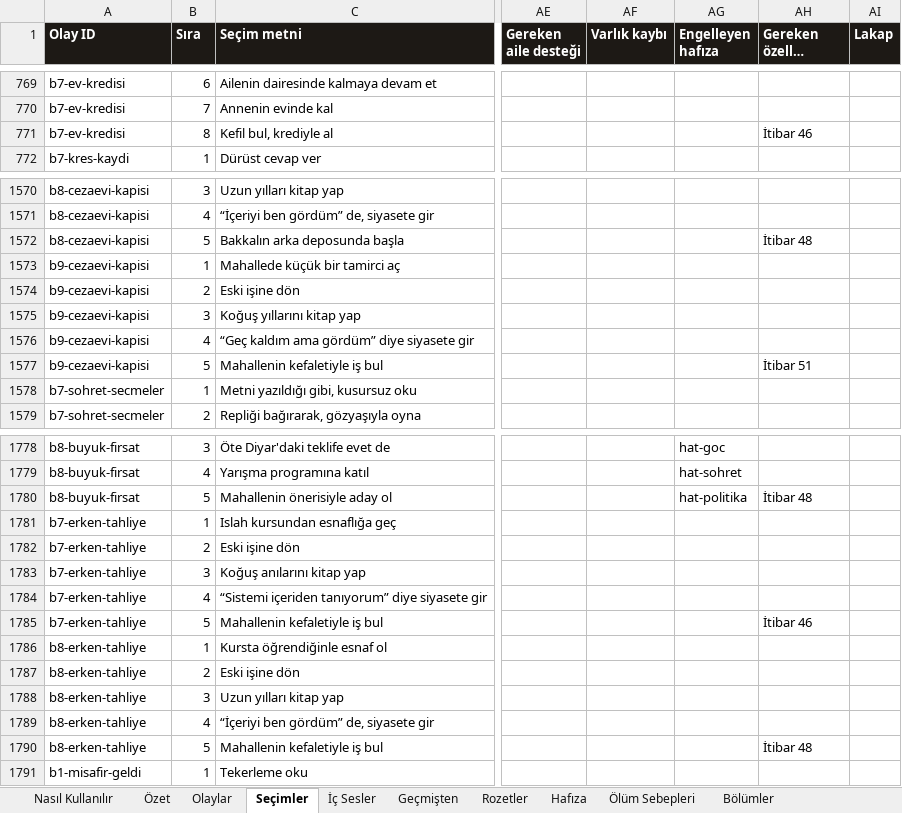
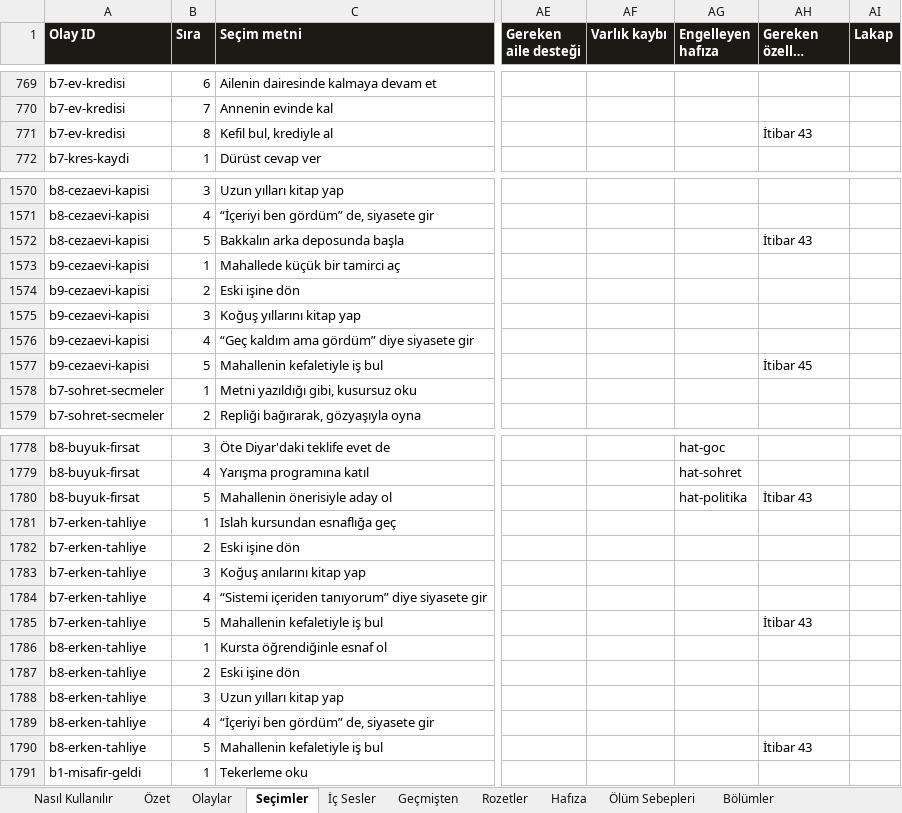
Before and after one commit to Dygrogrand/Makarya, an Excel workbook: Makarya_Icerik.xlsx, sheet Seçimler, drawn as a sheet; only a part is shown, gaps mark what is left out; long unchanged cells end in …; values as stored, in another font and other column widths than the file's, no borders; the diff covers the shown part only; the diff names each change by its address in the sheet, - before the commit and + after, or states it on an @@ line.

```diff
--- a/Makarya_Icerik.xlsx (sheet Seçimler)
+++ b/Makarya_Icerik.xlsx (sheet Seçimler)
-AH771 (Gereken özellik değeri): İtibar 46
+AH771 (Gereken özellik değeri): İtibar 43
-AH1572 (Gereken özellik değeri): İtibar 48
+AH1572 (Gereken özellik değeri): İtibar 43
-AH1577 (Gereken özellik değeri): İtibar 51
+AH1577 (Gereken özellik değeri): İtibar 45
-AH1780 (Gereken özellik değeri): İtibar 48
+AH1780 (Gereken özellik değeri): İtibar 43
-AH1785 (Gereken özellik değeri): İtibar 46
+AH1785 (Gereken özellik değeri): İtibar 43
-AH1790 (Gereken özellik değeri): İtibar 48
+AH1790 (Gereken özellik değeri): İtibar 43
```
Also changed, not shown: 5 edited cells elsewhere in this sheet, sheet Bölümler, 3 other files.
